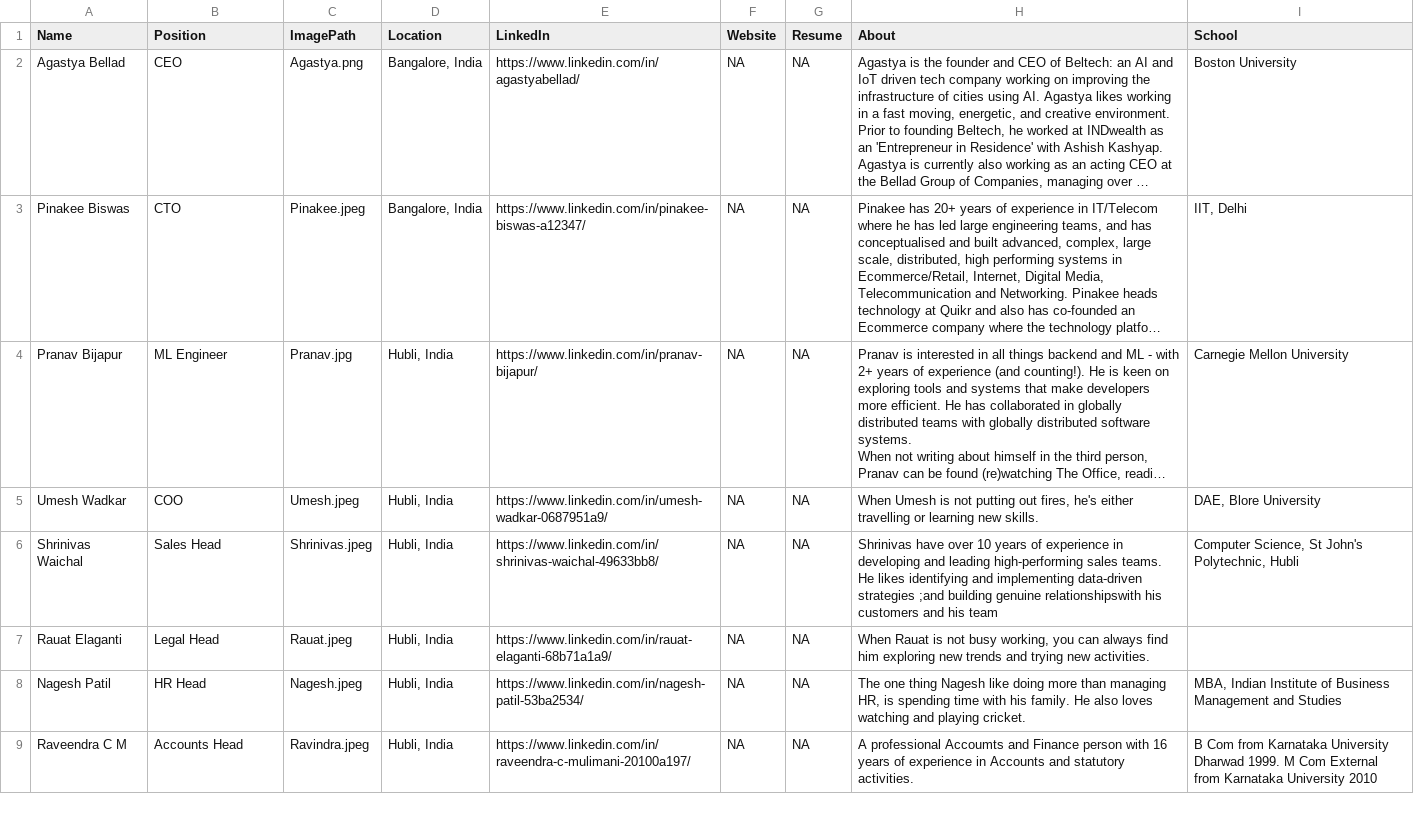
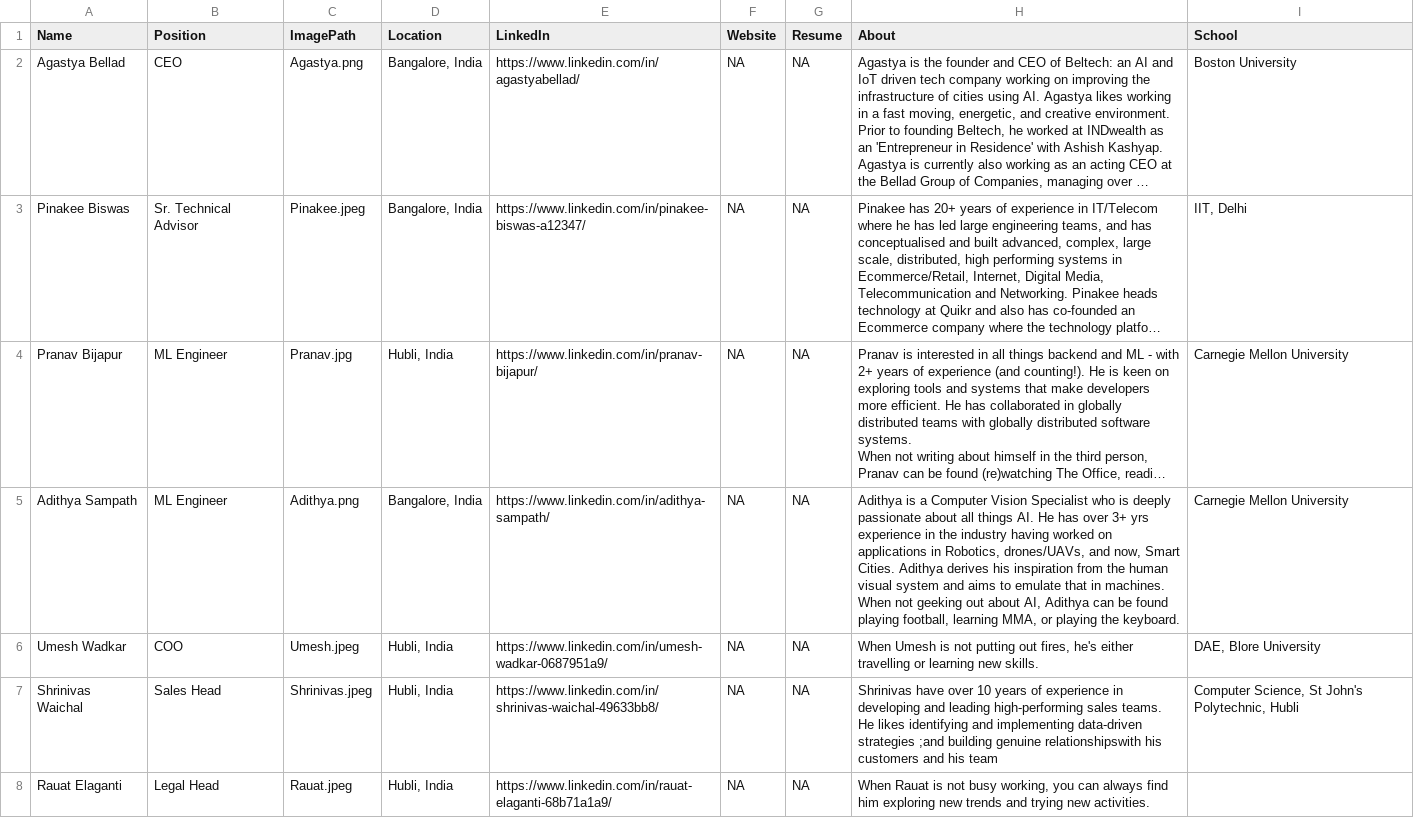
Before and after one commit to AbhinavThukral97/Beltech, a CSV file: team/team.csv, drawn as a sheet; only a part is shown; the shorter side is filled out with more unchanged rows; long unchanged cells end in …; the diff names each change by its address in the sheet, - before the commit and + after, or states it on an @@ line.

```diff
--- a/team/team.csv
+++ b/team/team.csv
-B3 (Position): CTO
+B3 (Position): Sr. Technical Advisor
+row 5: Adithya Sampath | ML Engineer | Adithya.png | Bangalore, India | https://www.linkedin.com/in/adithya-sampath/ | NA | NA | Adithya is a Computer Vision Specialist who is deeply passionate about all things AI. He has over 3+ yrs experience in the industry having worked on applications in Robotics, drones/UAVs, and now, Smart Cities. Adithya derives his inspiration from the human visual system and aims to emulate that in machines. When not geeking out about AI, Adithya can be found playing football, learning MMA, or playing the keyboard. | Carnegie Mellon University
```
Also changed, not shown: 1 other file.
